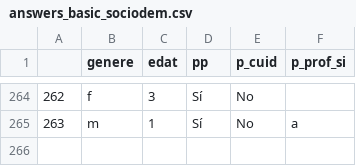
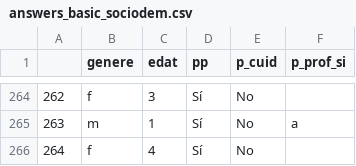
Before and after one commit to Chaotique/coactuem_streamlit, a CSV file: answers_basic_sociodem.csv, drawn as a sheet; only a part is shown, gaps mark what is left out.

Commit message:
updated data

```diff
--- a/answers_basic_sociodem.csv
+++ b/answers_basic_sociodem.csv
@@ -265 +265,2 @@
 263,m,1,Sí,No,a
+264,f,4,Sí,No,
```
Also changed, not shown: area_code_sociodem.csv.
